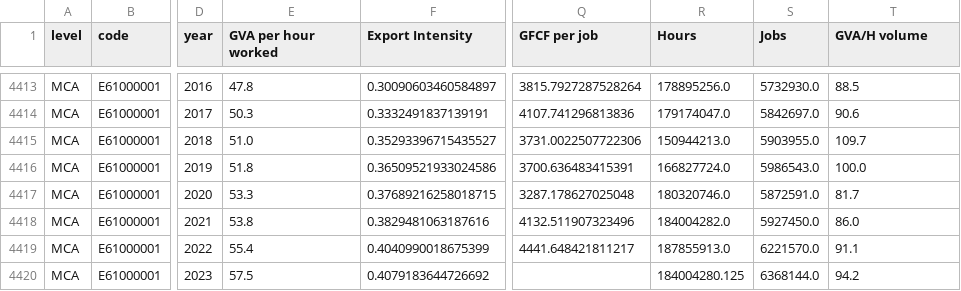
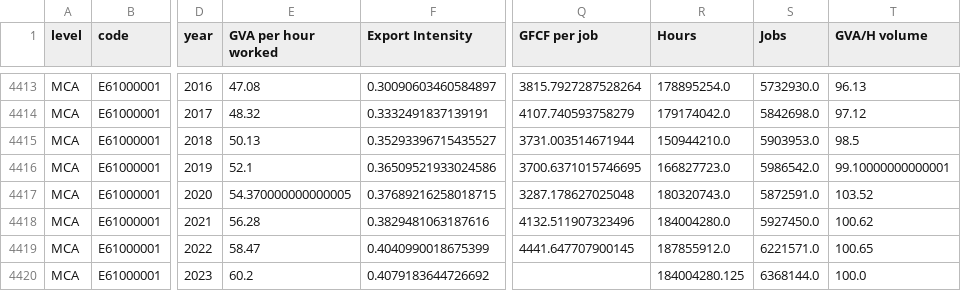
Before and after one commit to UoMResearchIT/TPI-regional-growth-tool, a CSV file: src/regional_growth_tool_indicators.csv, drawn as a sheet; only a part is shown, gaps mark what is left out; the diff covers the shown part only; the diff names each change by its address in the sheet, - before the commit and + after, or states it on an @@ line.

```diff
--- a/src/regional_growth_tool_indicators.csv
+++ b/src/regional_growth_tool_indicators.csv
-E4413 (GVA per hour worked): 47.8
+E4413 (GVA per hour worked): 47.08
-R4413 (Hours): 178895256.0
+R4413 (Hours): 178895254.0
-T4413 (GVA/H volume): 88.5
+T4413 (GVA/H volume): 96.13
-E4414 (GVA per hour worked): 50.3
+E4414 (GVA per hour worked): 48.32
-Q4414 (GFCF per job): 4107.741296813836
+Q4414 (GFCF per job): 4107.740593758279
-R4414 (Hours): 179174047.0
+R4414 (Hours): 179174042.0
-S4414 (Jobs): 5842697.0
+S4414 (Jobs): 5842698.0
-T4414 (GVA/H volume): 90.6
+T4414 (GVA/H volume): 97.12
-E4415 (GVA per hour worked): 51.0
+E4415 (GVA per hour worked): 50.13
-Q4415 (GFCF per job): 3731.0022507722306
+Q4415 (GFCF per job): 3731.003514671944
-R4415 (Hours): 150944213.0
+R4415 (Hours): 150944210.0
-S4415 (Jobs): 5903955.0
+S4415 (Jobs): 5903953.0
-T4415 (GVA/H volume): 109.7
+T4415 (GVA/H volume): 98.5
-E4416 (GVA per hour worked): 51.8
+E4416 (GVA per hour worked): 52.1
-Q4416 (GFCF per job): 3700.636483415391
+Q4416 (GFCF per job): 3700.6371015746695
-R4416 (Hours): 166827724.0
+R4416 (Hours): 166827723.0
-S4416 (Jobs): 5986543.0
+S4416 (Jobs): 5986542.0
-T4416 (GVA/H volume): 100.0
+T4416 (GVA/H volume): 99.10000000000001
-E4417 (GVA per hour worked): 53.3
+E4417 (GVA per hour worked): 54.370000000000005
-R4417 (Hours): 180320746.0
+R4417 (Hours): 180320743.0
-T4417 (GVA/H volume): 81.7
+T4417 (GVA/H volume): 103.52
-E4418 (GVA per hour worked): 53.8
+E4418 (GVA per hour worked): 56.28
-R4418 (Hours): 184004282.0
+R4418 (Hours): 184004280.0
-T4418 (GVA/H volume): 86.0
+T4418 (GVA/H volume): 100.62
-E4419 (GVA per hour worked): 55.4
+E4419 (GVA per hour worked): 58.47
-Q4419 (GFCF per job): 4441.648421811217
+Q4419 (GFCF per job): 4441.647707900145
-R4419 (Hours): 187855913.0
+R4419 (Hours): 187855912.0
-S4419 (Jobs): 6221570.0
+S4419 (Jobs): 6221571.0
-T4419 (GVA/H volume): 91.1
+T4419 (GVA/H volume): 100.65
-E4420 (GVA per hour worked): 57.5
+E4420 (GVA per hour worked): 60.2
-T4420 (GVA/H volume): 94.2
+T4420 (GVA/H volume): 100.0
```
Also changed, not shown: 33 edited cells elsewhere in this file, src/regional_growth_tool_scatter.csv.
